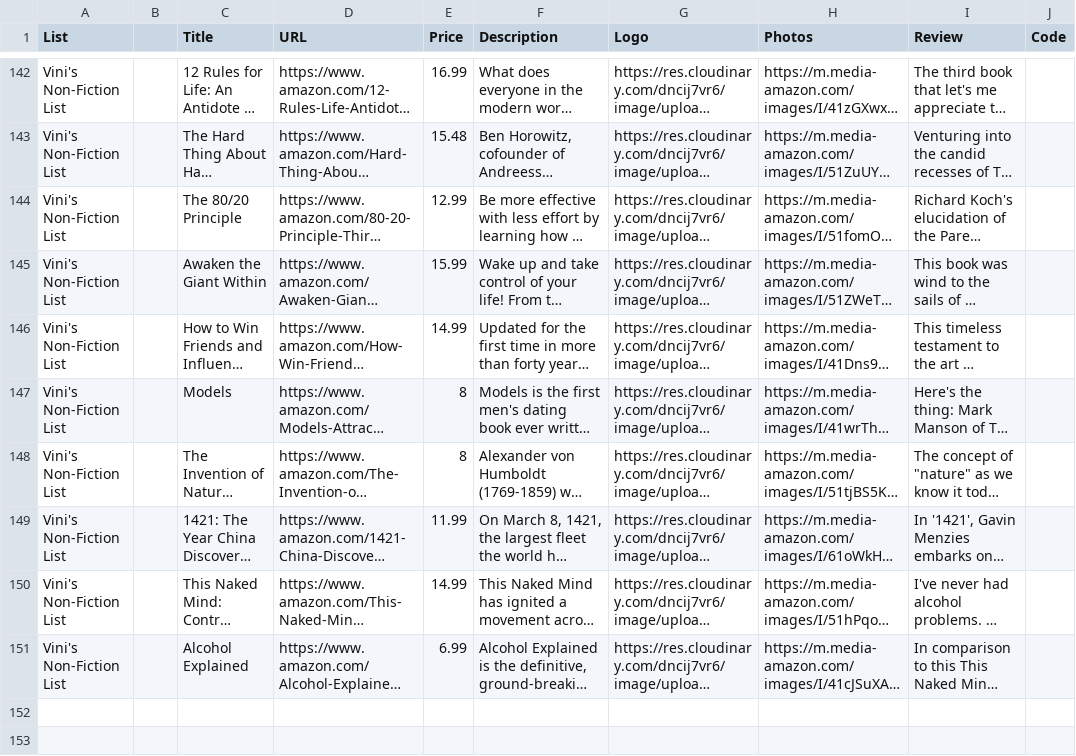
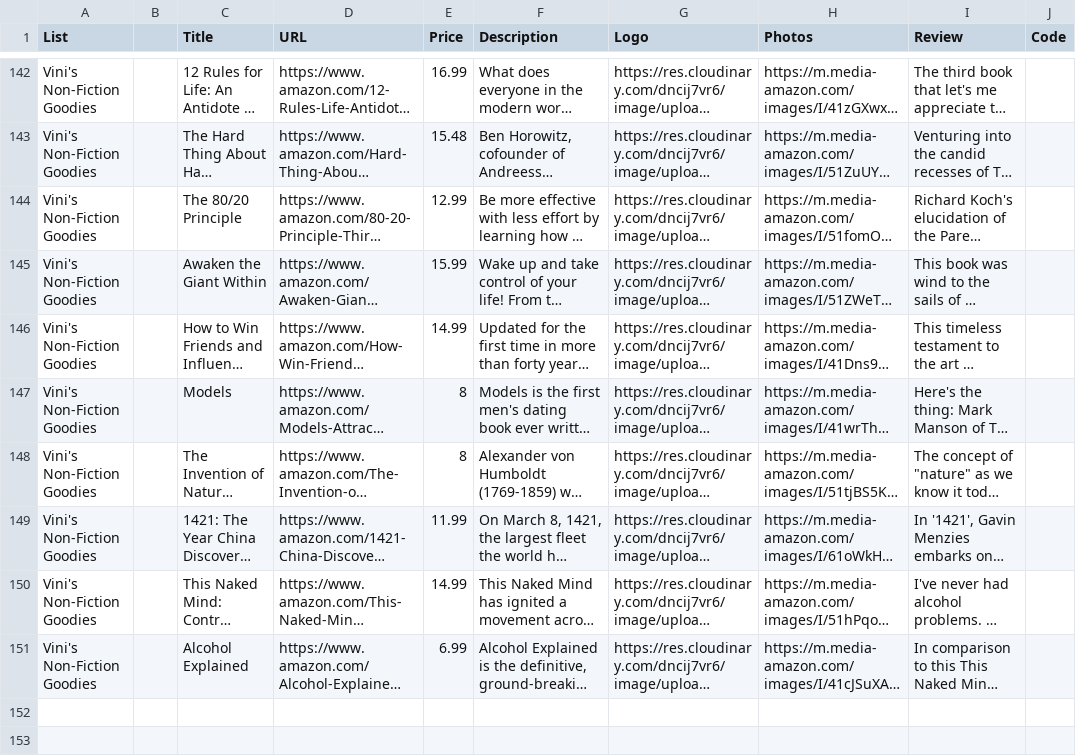
Before and after one commit to Vincemeister/Favolist_4.0, a CSV file: db/data/vr_products.csv, drawn as a sheet; only a part is shown, gaps mark what is left out; long unchanged cells end in …; the diff covers the shown part only; the diff names each change by its address in the sheet, - before the commit and + after, or states it on an @@ line.

Commit message:
little adjustments to list show and updated suggested products and profiles

```diff
--- a/db/data/vr_products.csv
+++ b/db/data/vr_products.csv
-A142:A151 (List): Vini's Non-Fiction List
+A142:A151 (List): Vini's Non-Fiction Goodies
```
Also changed, not shown: 53 edited cells elsewhere in this file, db/data/ah_products.csv, db/data/sugg_lists.csv, 3 other files.
